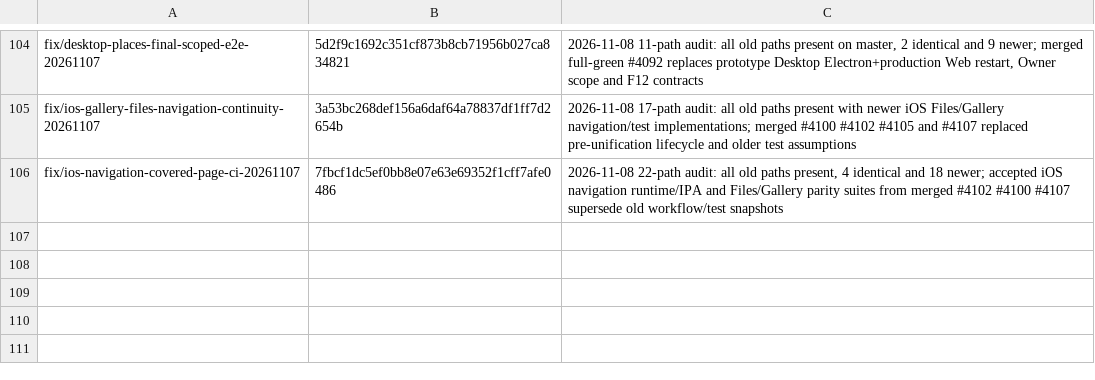
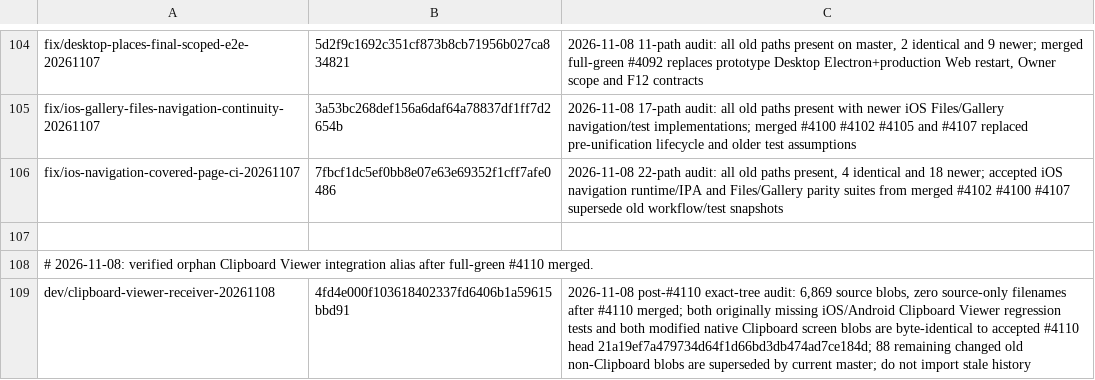
Before and after one commit to lazyxu/xdrive, a TSV file: .github/retired-branches.tsv, drawn as a sheet; only a part is shown, gaps mark what is left out.

Commit message:
chore(branches): pin retired clipboard viewer integration alias after #4110

```diff
--- a/.github/retired-branches.tsv
+++ b/.github/retired-branches.tsv
@@ -106 +106,4 @@ fix/ios-gallery-files-navigation-continuity-20261107	3a53bc268def156a6daf64a7883
 fix/ios-navigation-covered-page-ci-20261107	7fbcf1dc5ef0bb8e07e63e69352f1cff7afe0486	2026-11-08 22-path audit: all old paths present, 4 identical and 18 newer; accepted iOS navigation runtime/IPA and Files/Gallery parity suites from merged #4102 #4100 #4107 supersede old workflow/test snapshots
+
+# 2026-11-08: verified orphan Clipboard Viewer integration alias after full-green #4110 merged.
+dev/clipboard-viewer-receiver-20261108	4fd4e000f103618402337fd6406b1a59615bbd91	2026-11-08 post-#4110 exact-tree audit: 6,869 source blobs, zero source-only filenames after #4110 merged; both originally missing iOS/Android Clipboard Viewer regression tests and both modified native Clipboard screen blobs are byte-identical to accepted #4110 head 21a19ef7a479734d64f1d66bd3db474ad7ce184d; 88 remaining changed old non-Clipboard blobs are superseded by current master; do not import stale history
```
